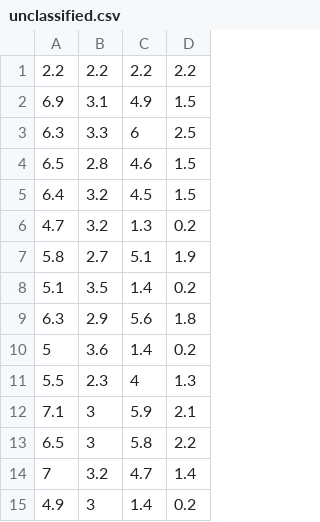
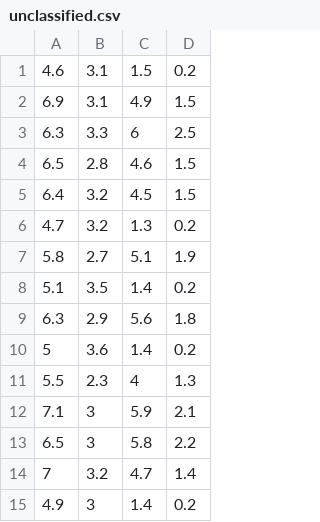
Before and after one commit to NavehUllman/AdvancedProgramming_ass2, a CSV file: clientSrc/Input/unclassified.csv, drawn as a sheet.

```diff
--- a/clientSrc/Input/unclassified.csv
+++ b/clientSrc/Input/unclassified.csv
@@ -1,2 +1,2 @@
-2.2,2.2,2.2,2.2
+4.6,3.1,1.5,0.2
 6.9,3.1,4.9,1.5
```
Also changed, not shown: 6 other files.
